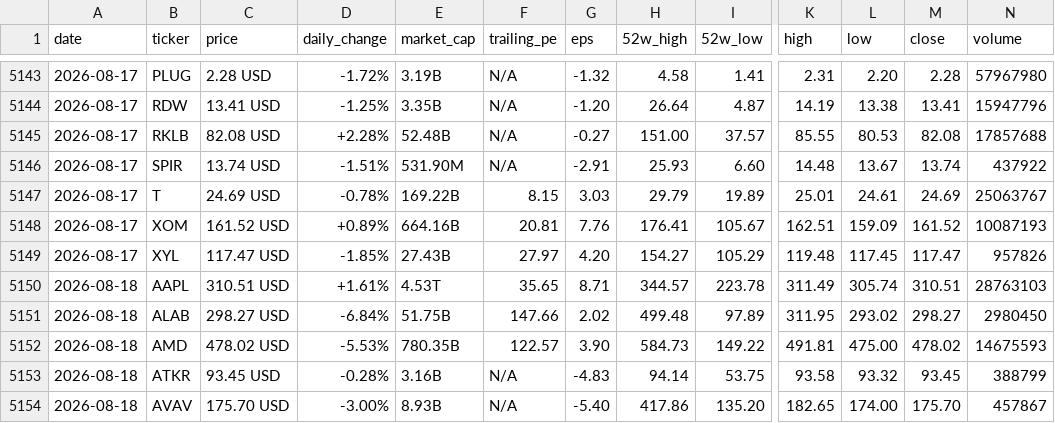
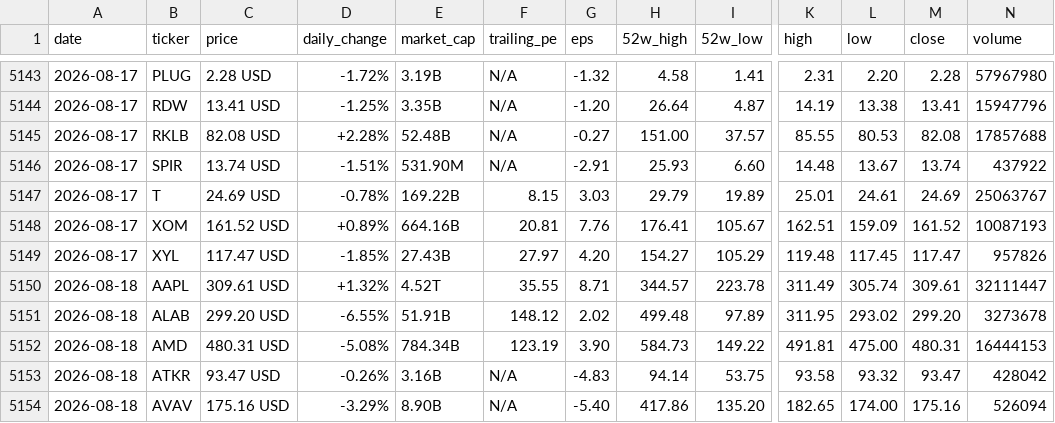
Before and after one commit to parkjunhee0510/pkrich, a CSV file: output/data/price_history.csv, drawn as a sheet; only a part is shown, gaps mark what is left out; the diff covers the shown part only; the diff names each change by its address in the sheet, - before the commit and + after, or states it on an @@ line.

```diff
--- a/output/data/price_history.csv
+++ b/output/data/price_history.csv
-C5150 (price): 310.51 USD
+C5150 (price): 309.61 USD
-D5150 (daily_change): +1.61%
+D5150 (daily_change): +1.32%
-E5150 (market_cap): 4.53T
+E5150 (market_cap): 4.52T
-F5150 (trailing_pe): 35.65
+F5150 (trailing_pe): 35.55
-M5150 (close): 310.51
+M5150 (close): 309.61
-N5150 (volume): 28763103
+N5150 (volume): 32111447
-C5151 (price): 298.27 USD
+C5151 (price): 299.20 USD
-D5151 (daily_change): -6.84%
+D5151 (daily_change): -6.55%
-E5151 (market_cap): 51.75B
+E5151 (market_cap): 51.91B
-F5151 (trailing_pe): 147.66
+F5151 (trailing_pe): 148.12
-M5151 (close): 298.27
+M5151 (close): 299.20
-N5151 (volume): 2980450
+N5151 (volume): 3273678
-C5152 (price): 478.02 USD
+C5152 (price): 480.31 USD
-D5152 (daily_change): -5.53%
+D5152 (daily_change): -5.08%
-E5152 (market_cap): 780.35B
+E5152 (market_cap): 784.34B
-F5152 (trailing_pe): 122.57
+F5152 (trailing_pe): 123.19
-M5152 (close): 478.02
+M5152 (close): 480.31
-N5152 (volume): 14675593
+N5152 (volume): 16444153
-C5153 (price): 93.45 USD
+C5153 (price): 93.47 USD
-D5153 (daily_change): -0.28%
+D5153 (daily_change): -0.26%
-M5153 (close): 93.45
+M5153 (close): 93.47
-N5153 (volume): 388799
+N5153 (volume): 428042
-C5154 (price): 175.70 USD
+C5154 (price): 175.16 USD
-D5154 (daily_change): -3.00%
+D5154 (daily_change): -3.29%
-E5154 (market_cap): 8.93B
+E5154 (market_cap): 8.90B
-M5154 (close): 175.70
+M5154 (close): 175.16
-N5154 (volume): 457867
+N5154 (volume): 526094
```
Also changed, not shown: 121 edited cells elsewhere in this file, 52 other files.
